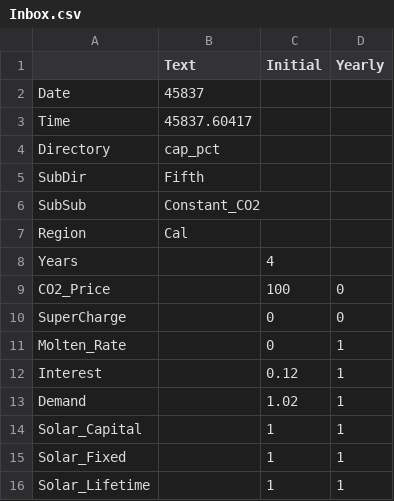
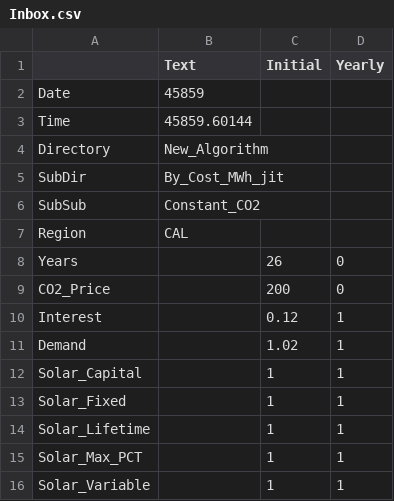
Before and after one commit to cliffgold/Optimize, a CSV file: Python/Mailbox/Inbox.csv, drawn as a sheet; only a part is shown; the shorter side is filled out with more unchanged rows.

```diff
--- a/Python/Mailbox/Inbox.csv
+++ b/Python/Mailbox/Inbox.csv
@@ -1,12 +1,10 @@
 ,Text,Initial,Yearly
-Date,45837,,
-Time,45837.60417,,
-Directory,cap_pct,,
-SubDir,Fifth,,
+Date,45859,,
+Time,45859.60144,,
+Directory,New_Algorithm,,
+SubDir,By_Cost_MWh_jit,,
 SubSub,Constant_CO2,,
-Region,Cal,,
-Years,,4,
-CO2_Price,,100,0
-SuperCharge,,0,0
-Molten_Rate,,0,1
+Region,CAL,,
+Years,,26,0
+CO2_Price,,200,0
 Interest,,0.12,1
```
Also changed, not shown: 5 other files.
